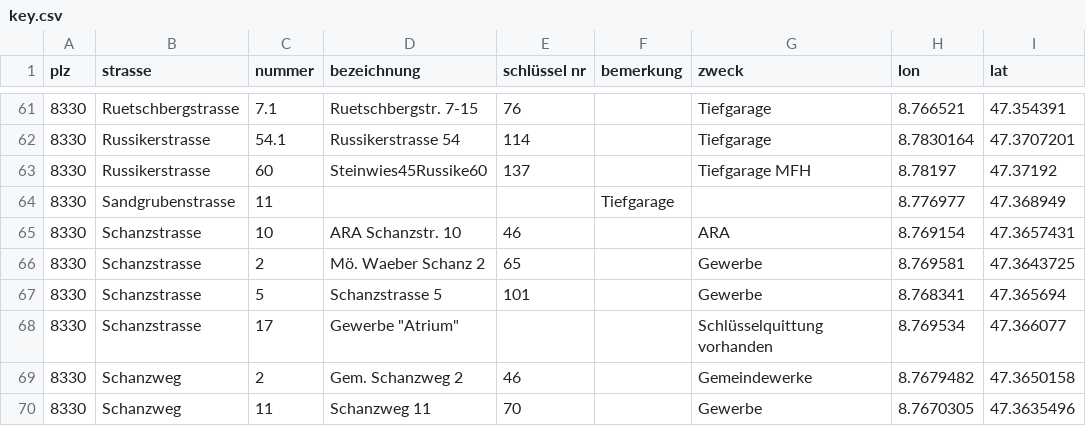
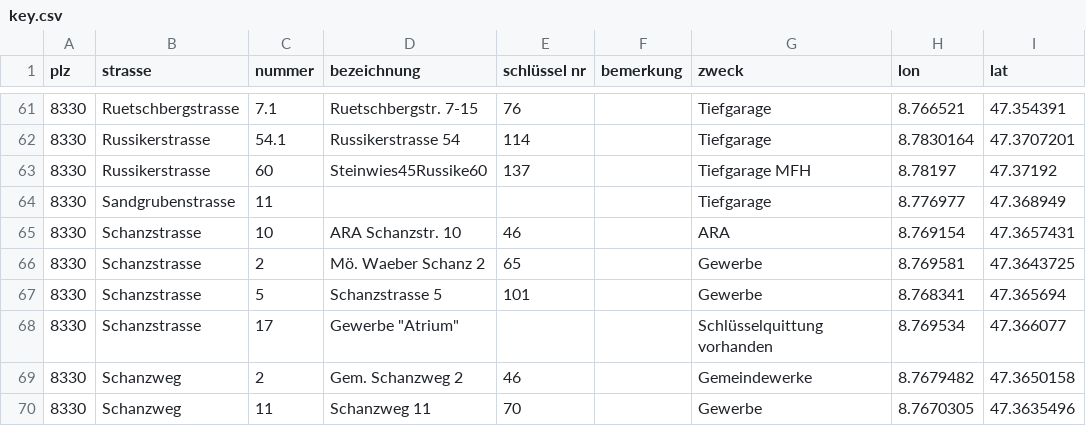
Before and after one commit to loeti82/firemap, a CSV file: key.csv, drawn as a sheet; only a part is shown, gaps mark what is left out; the diff names each change by its address in the sheet, - before the commit and + after, or states it on an @@ line.

Commit message:
fix typos

```diff
--- a/key.csv
+++ b/key.csv
-F64 (bemerkung): Tiefgarage
+F64 (bemerkung): (empty)
-G64 (zweck): (empty)
+G64 (zweck): Tiefgarage
```
